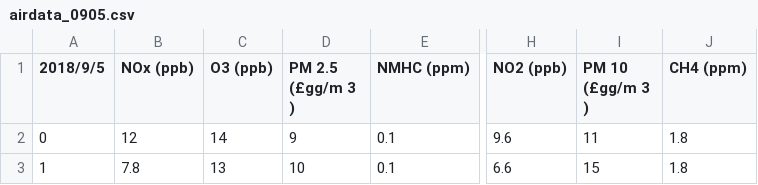
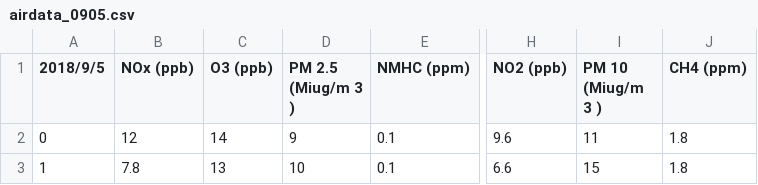
Before and after one commit to lessthan41/D3_Practice, a CSV file: Climate_Report/data/airdata_0905.csv, drawn as a sheet; only a part is shown, gaps mark what is left out; the diff names each change by its address in the sheet, - before the commit and + after, or states it on an @@ line.

Commit message:
dataUpdate2

```diff
--- a/Climate_Report/data/airdata_0905.csv
+++ b/Climate_Report/data/airdata_0905.csv
-D1: PM 2.5 (£gg/m 3 )
+D1: PM 2.5 (Miug/m 3 )
-I1: PM 10 (£gg/m 3 )
+I1: PM 10 (Miug/m 3 )
```
Also changed, not shown: Climate_Report/data/airdata_0926.csv, 3 other files.
